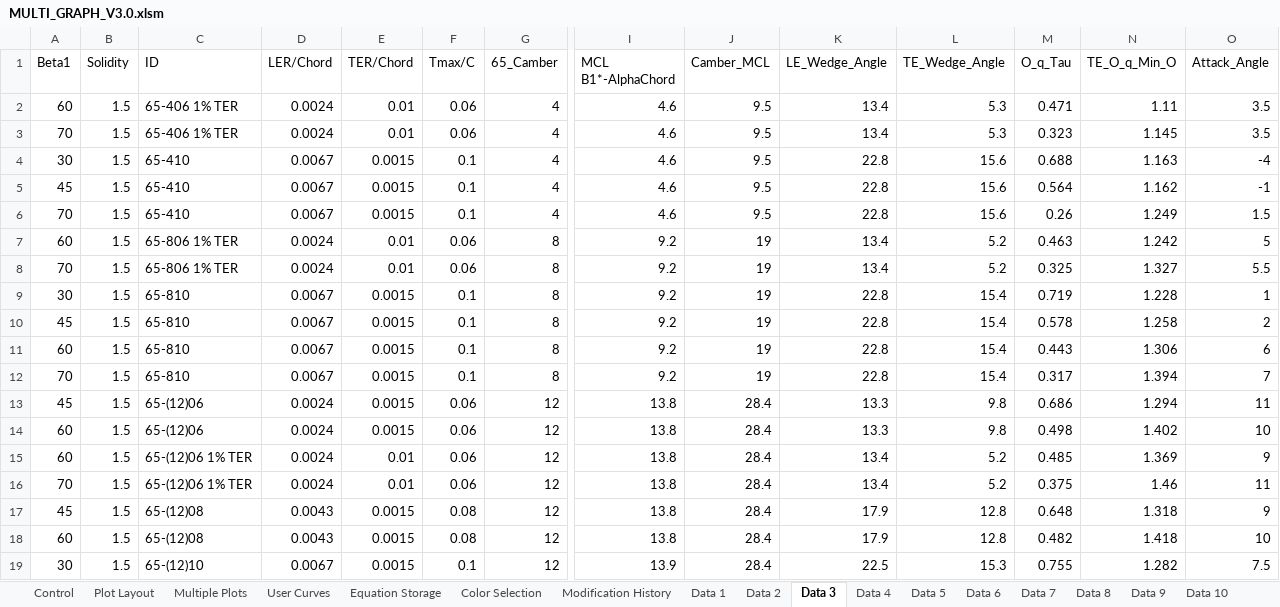
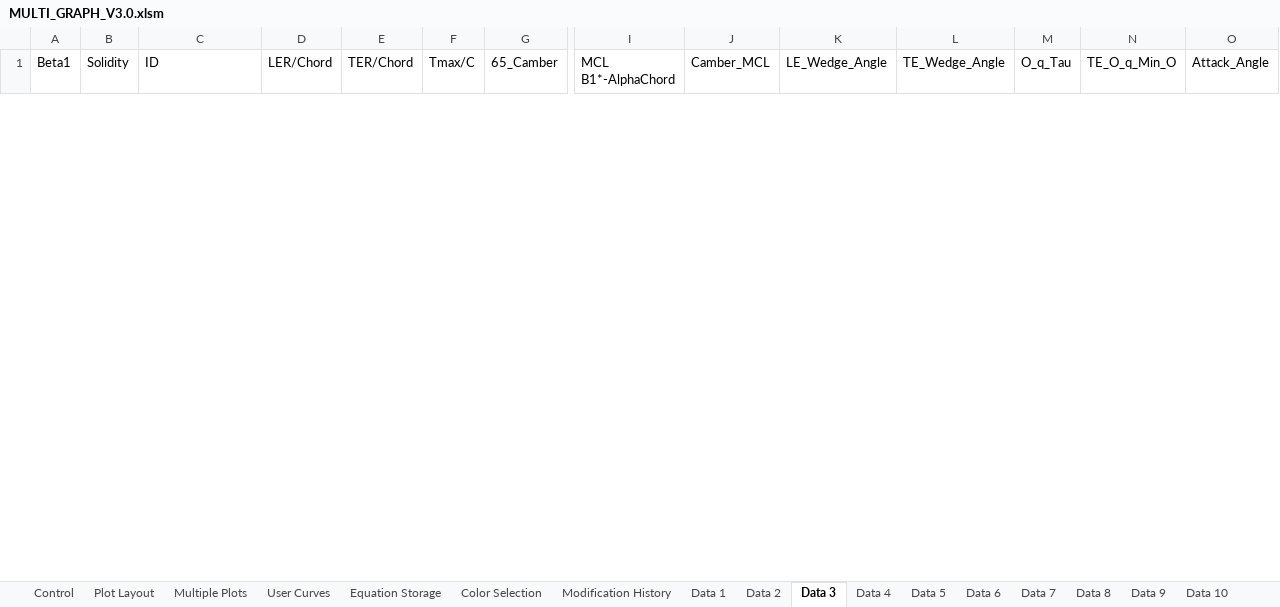
Before and after one commit to Ask30/Multigraph, an Excel workbook: MULTI_GRAPH_V3.0.xlsm, sheet Data 3, drawn as a sheet; only a part is shown, gaps mark what is left out; values as stored, in another font and other column widths than the file's, no borders; removed rows and columns are numbered as before the commit, all else as after; rows hold the shown columns only; the diff covers the shown part only; the diff names each change by its address in the sheet, - before the commit and + after, or states it on an @@ line.

```diff
--- a/MULTI_GRAPH_V3.0.xlsm (sheet Data 3)
+++ b/MULTI_GRAPH_V3.0.xlsm (sheet Data 3)
-row 2: 60 | 1.5 | 65-406 1% TER | 0.0024 | 0.01 | 0.06 | 4 | 4.6 | 9.5 | 13.4 | 5.3 | 0.471 | 1.11 | 3.5
-row 3: 70 | 1.5 | 65-406 1% TER | 0.0024 | 0.01 | 0.06 | 4 | 4.6 | 9.5 | 13.4 | 5.3 | 0.323 | 1.145 | 3.5
-row 4: 30 | 1.5 | 65-410 | 0.0067 | 0.0015 | 0.1 | 4 | 4.6 | 9.5 | 22.8 | 15.6 | 0.688 | 1.163 | -4
-row 5: 45 | 1.5 | 65-410 | 0.0067 | 0.0015 | 0.1 | 4 | 4.6 | 9.5 | 22.8 | 15.6 | 0.564 | 1.162 | -1
-row 6: 70 | 1.5 | 65-410 | 0.0067 | 0.0015 | 0.1 | 4 | 4.6 | 9.5 | 22.8 | 15.6 | 0.26 | 1.249 | 1.5
-row 7: 60 | 1.5 | 65-806 1% TER | 0.0024 | 0.01 | 0.06 | 8 | 9.2 | 19 | 13.4 | 5.2 | 0.463 | 1.242 | 5
-row 8: 70 | 1.5 | 65-806 1% TER | 0.0024 | 0.01 | 0.06 | 8 | 9.2 | 19 | 13.4 | 5.2 | 0.325 | 1.327 | 5.5
-row 9: 30 | 1.5 | 65-810 | 0.0067 | 0.0015 | 0.1 | 8 | 9.2 | 19 | 22.8 | 15.4 | 0.719 | 1.228 | 1
-row 10: 45 | 1.5 | 65-810 | 0.0067 | 0.0015 | 0.1 | 8 | 9.2 | 19 | 22.8 | 15.4 | 0.578 | 1.258 | 2
-row 11: 60 | 1.5 | 65-810 | 0.0067 | 0.0015 | 0.1 | 8 | 9.2 | 19 | 22.8 | 15.4 | 0.443 | 1.306 | 6
-row 12: 70 | 1.5 | 65-810 | 0.0067 | 0.0015 | 0.1 | 8 | 9.2 | 19 | 22.8 | 15.4 | 0.317 | 1.394 | 7
-row 13: 45 | 1.5 | 65-(12)06 | 0.0024 | 0.0015 | 0.06 | 12 | 13.8 | 28.4 | 13.3 | 9.8 | 0.686 | 1.294 | 11
-row 14: 60 | 1.5 | 65-(12)06 | 0.0024 | 0.0015 | 0.06 | 12 | 13.8 | 28.4 | 13.3 | 9.8 | 0.498 | 1.402 | 10
-row 15: 60 | 1.5 | 65-(12)06 1% TER | 0.0024 | 0.01 | 0.06 | 12 | 13.8 | 28.4 | 13.4 | 5.2 | 0.485 | 1.369 | 9
-row 16: 70 | 1.5 | 65-(12)06 1% TER | 0.0024 | 0.01 | 0.06 | 12 | 13.8 | 28.4 | 13.4 | 5.2 | 0.375 | 1.46 | 11
-row 17: 45 | 1.5 | 65-(12)08 | 0.0043 | 0.0015 | 0.08 | 12 | 13.8 | 28.4 | 17.9 | 12.8 | 0.648 | 1.318 | 9
-row 18: 60 | 1.5 | 65-(12)08 | 0.0043 | 0.0015 | 0.08 | 12 | 13.8 | 28.4 | 17.9 | 12.8 | 0.482 | 1.418 | 10
-row 19: 30 | 1.5 | 65-(12)10 | 0.0067 | 0.0015 | 0.1 | 12 | 13.9 | 28.4 | 22.5 | 15.3 | 0.755 | 1.282 | 7.5
```
Also changed, not shown: 11 added rows and 21 removed rows elsewhere in this sheet, sheet Data 6, sheet Data 4, sheet Data 2, sheet Data 5, sheet Data 1, sheet Data 7, 2 more sheets, other sheet tabs, charts or pictures.
